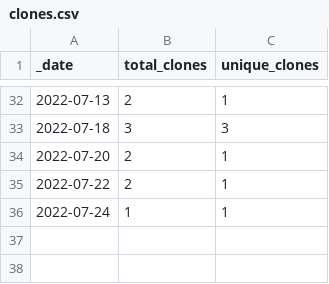
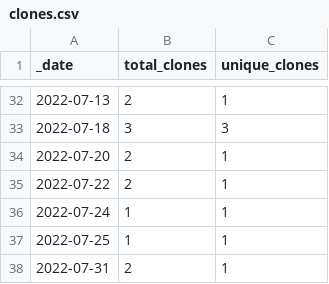
Before and after one commit to roberts-farm-of-ideas/8, a CSV file: traffic/clones.csv, drawn as a sheet; only a part is shown, gaps mark what is left out; the diff names each change by its address in the sheet, - before the commit and + after, or states it on an @@ line.

Commit message:
GitHub traffic

```diff
--- a/traffic/clones.csv
+++ b/traffic/clones.csv
+row 37: 2022-07-25 | 1 | 1
+row 38: 2022-07-31 | 2 | 1
```
Also changed, not shown: 1 other file.
